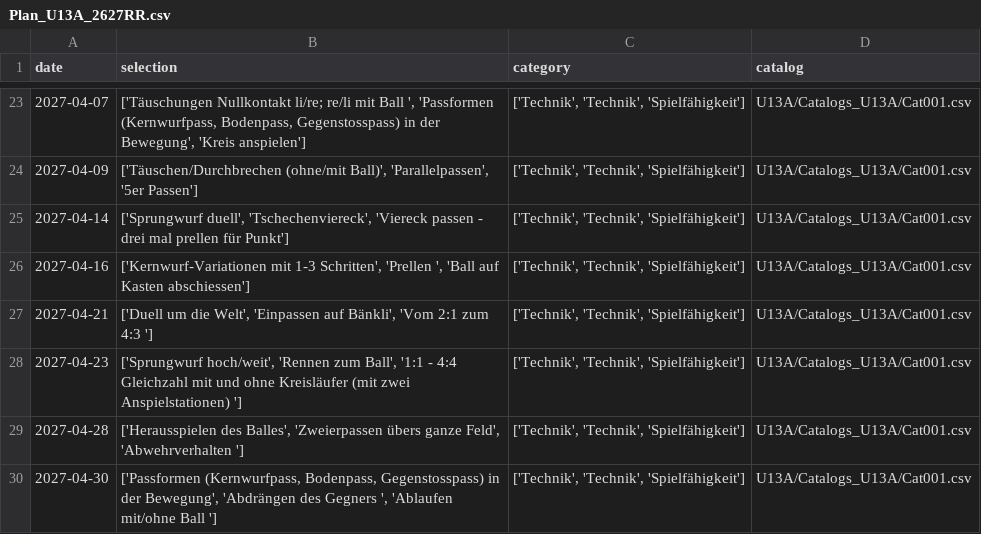
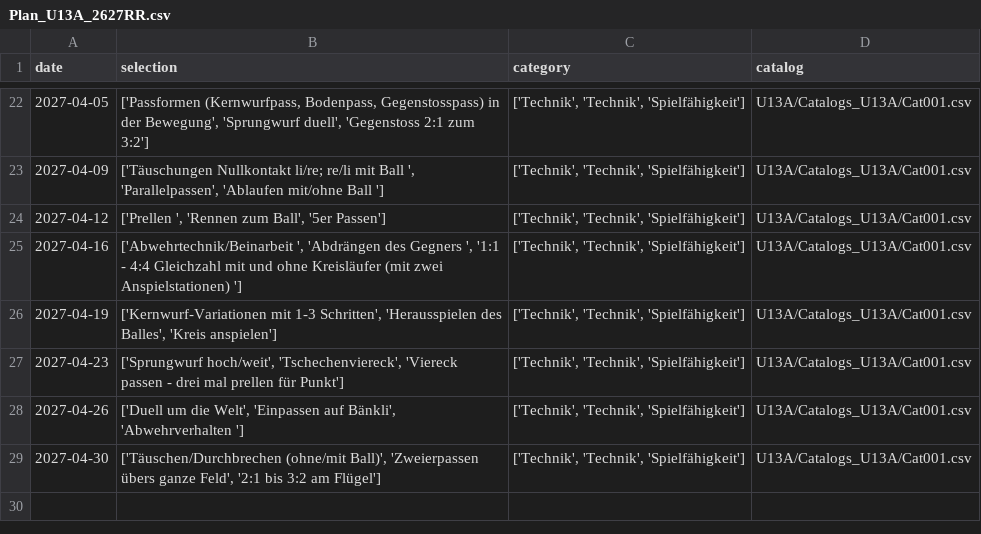
Before and after one commit to Tim171717/Trainingsplaner, a CSV file: U13A/Plans_U13A/Plan_U13A_2627RR.csv, drawn as a sheet; only a part is shown, gaps mark what is left out; the diff covers the shown part only.

```diff
--- a/U13A/Plans_U13A/Plan_U13A_2627RR.csv
+++ b/U13A/Plans_U13A/Plan_U13A_2627RR.csv
@@ -23,8 +22,8 @@ date,selection,category,catalog
-2027-04-07,"['Täuschungen Nullkontakt li/re; re/li mit Ball ', 'Passformen (Kernwurfpass, Bodenpass, Gegenstosspass) in der Bewegung', 'Kreis anspielen']","['Technik', 'Technik', 'Spielfähigkeit']",U13A/Catalogs_U13A/Cat001.csv
-2027-04-09,"['Täuschen/Durchbrechen (ohne/mit Ball)', 'Parallelpassen', '5er Passen']","['Technik', 'Technik', 'Spielfähigkeit']",U13A/Catalogs_U13A/Cat001.csv
-2027-04-14,"['Sprungwurf duell', 'Tschechenviereck', 'Viereck passen - drei mal prellen für Punkt']","['Technik', 'Technik', 'Spielfähigkeit']",U13A/Catalogs_U13A/Cat001.csv
-2027-04-16,"['Kernwurf-Variationen mit 1-3 Schritten', 'Prellen ', 'Ball auf Kasten abschiessen']","['Technik', 'Technik', 'Spielfähigkeit']",U13A/Catalogs_U13A/Cat001.csv
-2027-04-21,"['Duell um die Welt', 'Einpassen auf Bänkli', 'Vom 2:1 zum 4:3 ']","['Technik', 'Technik', 'Spielfähigkeit']",U13A/Catalogs_U13A/Cat001.csv
-2027-04-23,"['Sprungwurf hoch/weit', 'Rennen zum Ball', '1:1 - 4:4 Gleichzahl mit und ohne Kreisläufer (mit zwei Anspielstationen) ']","['Technik', 'Technik', 'Spielfähigkeit']",U13A/Catalogs_U13A/Cat001.csv
-2027-04-28,"['Herausspielen des Balles', 'Zweierpassen übers ganze Feld', 'Abwehrverhalten ']","['Technik', 'Technik', 'Spielfähigkeit']",U13A/Catalogs_U13A/Cat001.csv
-2027-04-30,"['Passformen (Kernwurfpass, Bodenpass, Gegenstosspass) in der Bewegung', 'Abdrängen des Gegners ', 'Ablaufen mit/ohne Ball ']","['Technik', 'Technik', 'Spielfähigkeit']",U13A/Catalogs_U13A/Cat001.csv
+2027-04-05,"['Passformen (Kernwurfpass, Bodenpass, Gegenstosspass) in der Bewegung', 'Sprungwurf duell', 'Gegenstoss 2:1 zum 3:2']","['Technik', 'Technik', 'Spielfähigkeit']",U13A/Catalogs_U13A/Cat001.csv
+2027-04-09,"['Täuschungen Nullkontakt li/re; re/li mit Ball ', 'Parallelpassen', 'Ablaufen mit/ohne Ball ']","['Technik', 'Technik', 'Spielfähigkeit']",U13A/Catalogs_U13A/Cat001.csv
+2027-04-12,"['Prellen ', 'Rennen zum Ball', '5er Passen']","['Technik', 'Technik', 'Spielfähigkeit']",U13A/Catalogs_U13A/Cat001.csv
+2027-04-16,"['Abwehrtechnik/Beinarbeit ', 'Abdrängen des Gegners ', '1:1 - 4:4 Gleichzahl mit und ohne Kreisläufer (mit zwei Anspielstationen) ']","['Technik', 'Technik', 'Spielfähigkeit']",U13A/Catalogs_U13A/Cat001.csv
+2027-04-19,"['Kernwurf-Variationen mit 1-3 Schritten', 'Herausspielen des Balles', 'Kreis anspielen']","['Technik', 'Technik', 'Spielfähigkeit']",U13A/Catalogs_U13A/Cat001.csv
+2027-04-23,"['Sprungwurf hoch/weit', 'Tschechenviereck', 'Viereck passen - drei mal prellen für Punkt']","['Technik', 'Technik', 'Spielfähigkeit']",U13A/Catalogs_U13A/Cat001.csv
+2027-04-26,"['Duell um die Welt', 'Einpassen auf Bänkli', 'Abwehrverhalten ']","['Technik', 'Technik', 'Spielfähigkeit']",U13A/Catalogs_U13A/Cat001.csv
+2027-04-30,"['Täuschen/Durchbrechen (ohne/mit Ball)', 'Zweierpassen übers ganze Feld', '2:1 bis 3:2 am Flügel']","['Technik', 'Technik', 'Spielfähigkeit']",U13A/Catalogs_U13A/Cat001.csv
```
Also changed, not shown: 1 added row, 2 removed rows and 28 edited cells elsewhere in this file.
